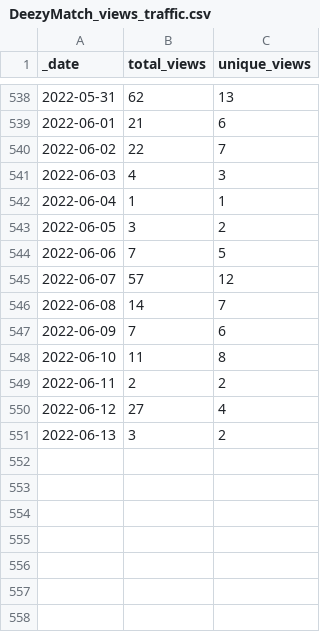
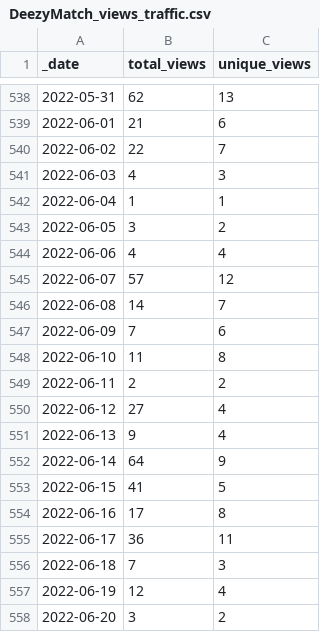
Before and after one commit to Living-with-machines/github_stats_report, a CSV file: view_data/DeezyMatch_views_traffic.csv, drawn as a sheet; only a part is shown, gaps mark what is left out.

Commit message:
Update GitHub traffic report

```diff
--- a/view_data/DeezyMatch_views_traffic.csv
+++ b/view_data/DeezyMatch_views_traffic.csv
@@ -543,3 +543,3 @@ _date,total_views,unique_views
 2022-06-05,3,2
-2022-06-06,7,5
+2022-06-06,4,4
 2022-06-07,57,12
@@ -550,2 +550,9 @@ _date,total_views,unique_views
 2022-06-12,27,4
-2022-06-13,3,2
+2022-06-13,9,4
+2022-06-14,64,9
+2022-06-15,41,5
+2022-06-16,17,8
+2022-06-17,36,11
+2022-06-18,7,3
+2022-06-19,12,4
+2022-06-20,3,2
```
Also changed, not shown: clone_data/LwM_SIGSPATIAL2020_ToponymMatching_clones_traffic.csv, clone_data/TargetedSenseDisambiguation_clones_traffic.csv, 36 other files.
